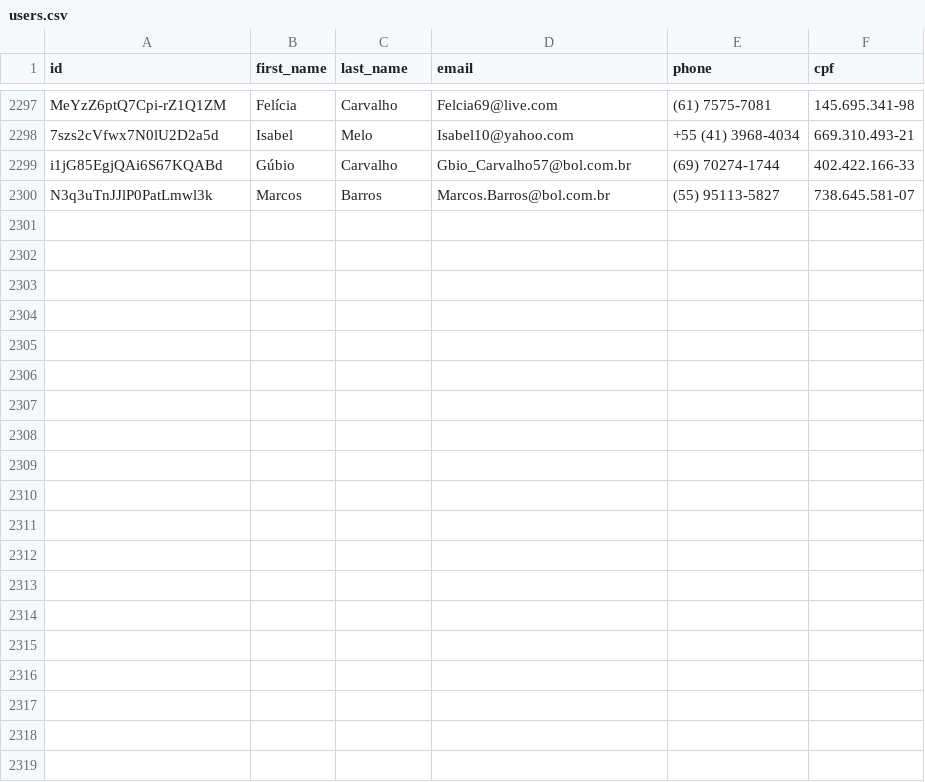
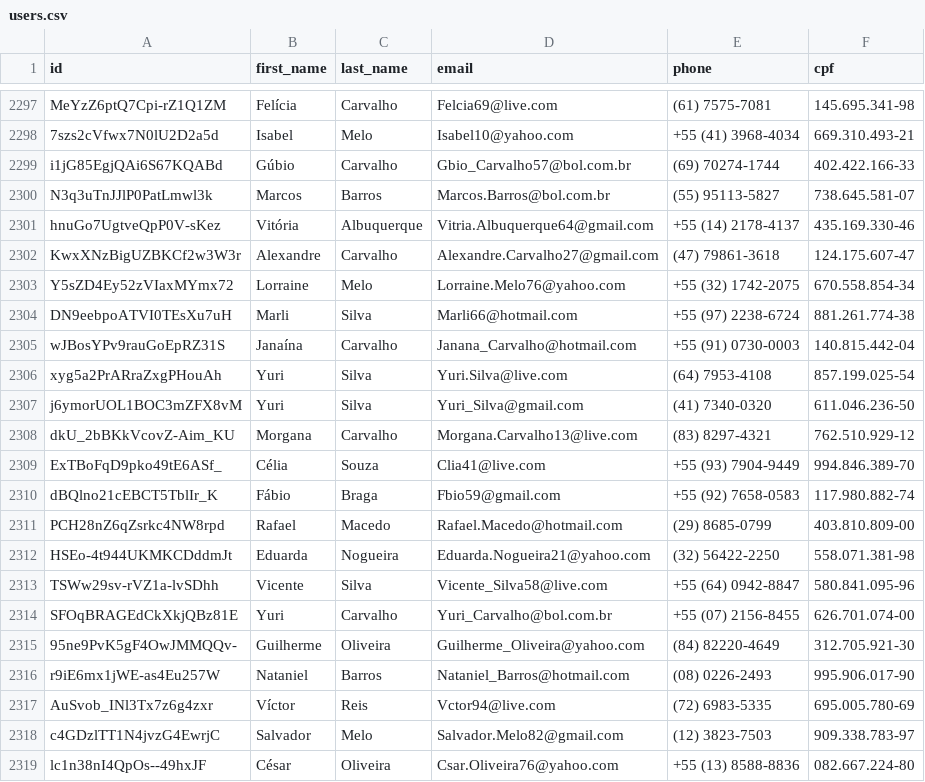
Before and after one commit to Marhc/auto-commit, a CSV file: dataset/users.csv, drawn as a sheet; only a part is shown, gaps mark what is left out; the diff covers the shown part only.

```diff
--- a/dataset/users.csv
+++ b/dataset/users.csv
@@ -2300 +2300,20 @@ i1jG85EgjQAi6S67KQABd,Gúbio,Carvalho,Gbio_Carvalho57@bol.com.br,(69) 70274-1744
 N3q3uTnJJlP0PatLmwl3k,Marcos,Barros,Marcos.Barros@bol.com.br,(55) 95113-5827,738.645.581-07
+hnuGo7UgtveQpP0V-sKez,Vitória,Albuquerque,Vitria.Albuquerque64@gmail.com,+55 (14) 2178-4137,435.169.330-46
+KwxXNzBigUZBKCf2w3W3r,Alexandre,Carvalho,Alexandre.Carvalho27@gmail.com,(47) 79861-3618,124.175.607-47
+Y5sZD4Ey52zVIaxMYmx72,Lorraine,Melo,Lorraine.Melo76@yahoo.com,+55 (32) 1742-2075,670.558.854-34
+DN9eebpoATVI0TEsXu7uH,Marli,Silva,Marli66@hotmail.com,+55 (97) 2238-6724,881.261.774-38
+wJBosYPv9rauGoEpRZ31S,Janaína,Carvalho,Janana_Carvalho@hotmail.com,+55 (91) 0730-0003,140.815.442-04
+xyg5a2PrARraZxgPHouAh,Yuri,Silva,Yuri.Silva@live.com,(64) 7953-4108,857.199.025-54
+j6ymorUOL1BOC3mZFX8vM,Yuri,Silva,Yuri_Silva@gmail.com,(41) 7340-0320,611.046.236-50
+dkU_2bBKkVcovZ-Aim_KU,Morgana,Carvalho,Morgana.Carvalho13@live.com,(83) 8297-4321,762.510.929-12
+ExTBoFqD9pko49tE6ASf_,Célia,Souza,Clia41@live.com,+55 (93) 7904-9449,994.846.389-70
+dBQlno21cEBCT5TblIr_K,Fábio,Braga,Fbio59@gmail.com,+55 (92) 7658-0583,117.980.882-74
+PCH28nZ6qZsrkc4NW8rpd,Rafael,Macedo,Rafael.Macedo@hotmail.com,(29) 8685-0799,403.810.809-00
+HSEo-4t944UKMKCDddmJt,Eduarda,Nogueira,Eduarda.Nogueira21@yahoo.com,(32) 56422-2250,558.071.381-98
+TSWw29sv-rVZ1a-lvSDhh,Vicente,Silva,Vicente_Silva58@live.com,+55 (64) 0942-8847,580.841.095-96
+SFOqBRAGEdCkXkjQBz81E,Yuri,Carvalho,Yuri_Carvalho@bol.com.br,+55 (07) 2156-8455,626.701.074-00
+95ne9PvK5gF4OwJMMQQv-,Guilherme,Oliveira,Guilherme_Oliveira@yahoo.com,(84) 82220-4649,312.705.921-30
+r9iE6mx1jWE-as4Eu257W,Nataniel,Barros,Nataniel_Barros@hotmail.com,(08) 0226-2493,995.906.017-90
+AuSvob_INl3Tx7z6g4zxr,Víctor,Reis,Vctor94@live.com,(72) 6983-5335,695.005.780-69
+c4GDzlTT1N4jvzG4EwrjC,Salvador,Melo,Salvador.Melo82@gmail.com,(12) 3823-7503,909.338.783-97
+lc1n38nI4QpOs--49hxJF,César,Oliveira,Csar.Oliveira76@yahoo.com,+55 (13) 8588-8836,082.667.224-80
```
Also changed, not shown: 12 added rows elsewhere in this file.
